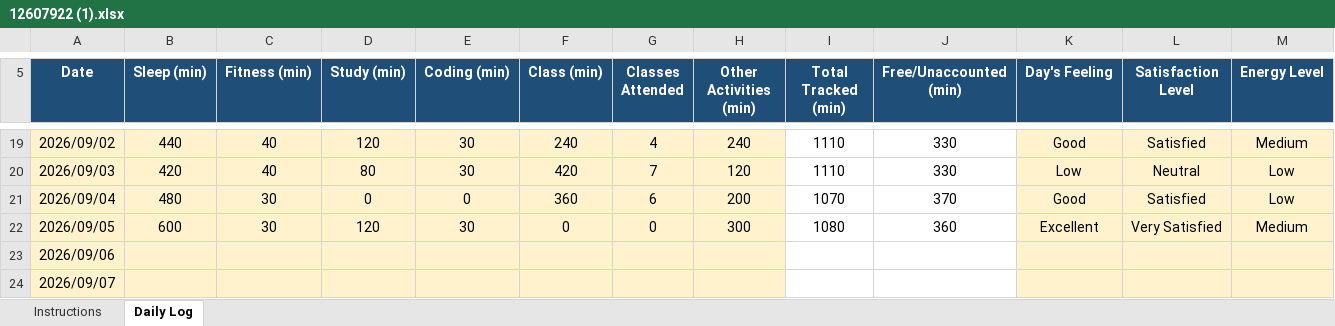
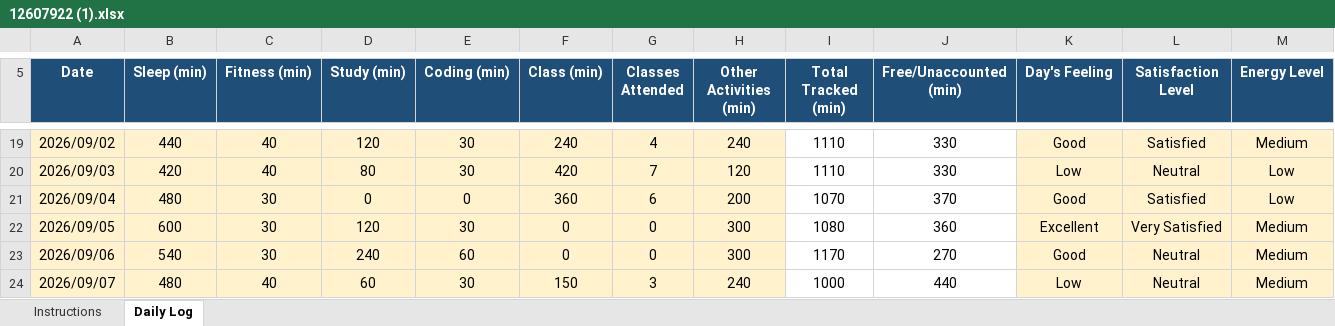
Before and after one commit to praritamahajan-dot/CAP776, an Excel workbook: 12607922 (1).xlsx, sheet Daily Log, drawn as a sheet; only a part is shown, gaps mark what is left out; values as stored, in another font and other column widths than the file's, no borders; conditional formats not drawn; the diff covers the shown part only; the diff names each change by its address in the sheet, - before the commit and + after, or states it on an @@ line.

Commit message:
Add files via upload

```diff
--- a/12607922 (1).xlsx (sheet Daily Log)
+++ b/12607922 (1).xlsx (sheet Daily Log)
-B23 (Sleep (min)): (empty)
+B23 (Sleep (min)): 540
-C23 (Fitness (min)): (empty)
+C23 (Fitness (min)): 30
-D23 (Study (min)): (empty)
+D23 (Study (min)): 240
-E23 (Coding (min)): (empty)
+E23 (Coding (min)): 60
-F23 (Class (min)): (empty)
+F23 (Class (min)): 0
-G23 (Classes Attended): (empty)
+G23 (Classes Attended): 0
-H23 (Other Activities (min)): (empty)
+H23 (Other Activities (min)): 300
-I23 (Total Tracked (min)): (empty)
+I23 (Total Tracked (min)): 1170
-J23 (Free/Unaccounted (min)): (empty)
+J23 (Free/Unaccounted (min)): 270
-K23 (Day's Feeling): (empty)
+K23 (Day's Feeling): Good
-L23:L24 (Satisfaction Level): (empty)
+L23:L24 (Satisfaction Level): Neutral
-M23:M24 (Energy Level): (empty)
+M23:M24 (Energy Level): Medium
-B24 (Sleep (min)): (empty)
+B24 (Sleep (min)): 480
-C24 (Fitness (min)): (empty)
+C24 (Fitness (min)): 40
-D24 (Study (min)): (empty)
+D24 (Study (min)): 60
-E24 (Coding (min)): (empty)
+E24 (Coding (min)): 30
-F24 (Class (min)): (empty)
+F24 (Class (min)): 150
-G24 (Classes Attended): (empty)
+G24 (Classes Attended): 3
-H24 (Other Activities (min)): (empty)
+H24 (Other Activities (min)): 240
-I24 (Total Tracked (min)): (empty)
+I24 (Total Tracked (min)): 1000
-J24 (Free/Unaccounted (min)): (empty)
+J24 (Free/Unaccounted (min)): 440
-K24 (Day's Feeling): (empty)
+K24 (Day's Feeling): Low
```
Also changed, not shown: 67 edited cells elsewhere in this sheet.
